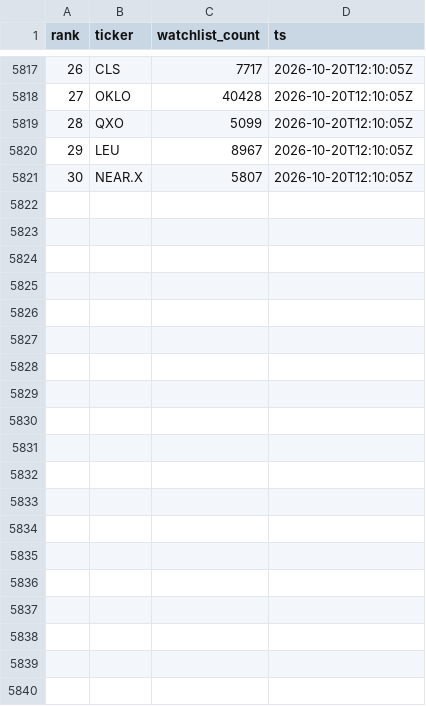
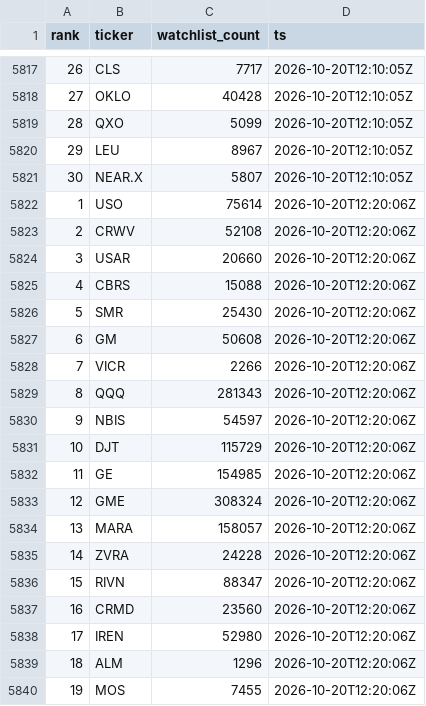
Before and after one commit to virgolaema/pump-search, a CSV file: data/st_trending.csv, drawn as a sheet; only a part is shown, gaps mark what is left out; the diff covers the shown part only; the diff names each change by its address in the sheet, - before the commit and + after, or states it on an @@ line.

```diff
--- a/data/st_trending.csv
+++ b/data/st_trending.csv
+row 5822: 1 | USO | 75614 | 2026-10-20T12:20:06Z
+row 5823: 2 | CRWV | 52108 | 2026-10-20T12:20:06Z
+row 5824: 3 | USAR | 20660 | 2026-10-20T12:20:06Z
+row 5825: 4 | CBRS | 15088 | 2026-10-20T12:20:06Z
+row 5826: 5 | SMR | 25430 | 2026-10-20T12:20:06Z
+row 5827: 6 | GM | 50608 | 2026-10-20T12:20:06Z
+row 5828: 7 | VICR | 2266 | 2026-10-20T12:20:06Z
+row 5829: 8 | QQQ | 281343 | 2026-10-20T12:20:06Z
+row 5830: 9 | NBIS | 54597 | 2026-10-20T12:20:06Z
+row 5831: 10 | DJT | 115729 | 2026-10-20T12:20:06Z
+row 5832: 11 | GE | 154985 | 2026-10-20T12:20:06Z
+row 5833: 12 | GME | 308324 | 2026-10-20T12:20:06Z
+row 5834: 13 | MARA | 158057 | 2026-10-20T12:20:06Z
+row 5835: 14 | ZVRA | 24228 | 2026-10-20T12:20:06Z
+row 5836: 15 | RIVN | 88347 | 2026-10-20T12:20:06Z
+row 5837: 16 | CRMD | 23560 | 2026-10-20T12:20:06Z
+row 5838: 17 | IREN | 52980 | 2026-10-20T12:20:06Z
+row 5839: 18 | ALM | 1296 | 2026-10-20T12:20:06Z
+row 5840: 19 | MOS | 7455 | 2026-10-20T12:20:06Z
```
Also changed, not shown: 11 added rows elsewhere in this file, data/runlog.csv, data/snapshots.csv, 1 other file.
